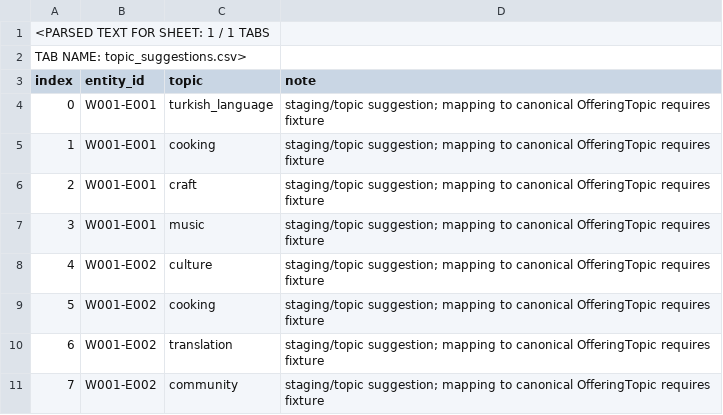
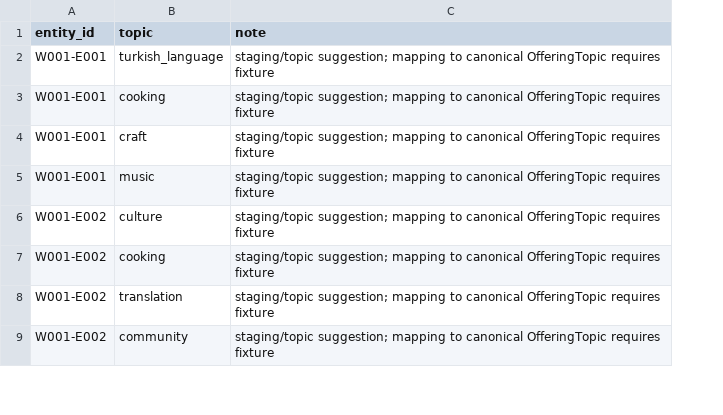
Before and after one commit to yusuftakuro/turkiye-in-japan, a CSV file: data/intake/wave001/topic_suggestions.csv, drawn as a sheet; only a part is shown; removed rows and columns are numbered as before the commit, all else as after; the diff names each change by its address in the sheet, - before the commit and + after, or states it on an @@ line.

Commit message:
Restore raw CSV bytes for wave001 normalized intake

```diff
--- a/data/intake/wave001/topic_suggestions.csv
+++ b/data/intake/wave001/topic_suggestions.csv
-column A (index), rows 4-11: 0 | 1 | 2 | 3 | 4 | 5 | 6 | 7
-row 1: <PARSED TEXT FOR SHEET: 1 / 1 TABS
-row 2: TAB NAME: topic_suggestions.csv>
```
Also changed, not shown: data/intake/wave001/claim_sources.csv, data/intake/wave001/claims.csv, 11 other files.
